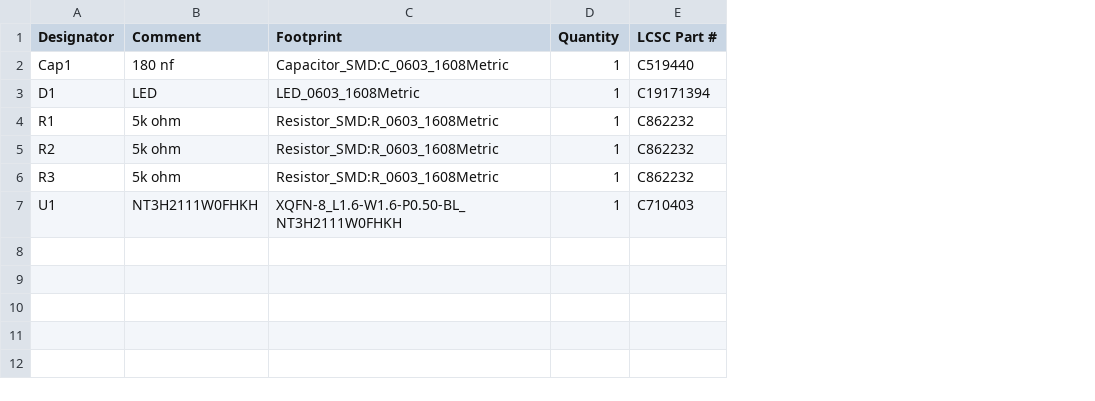
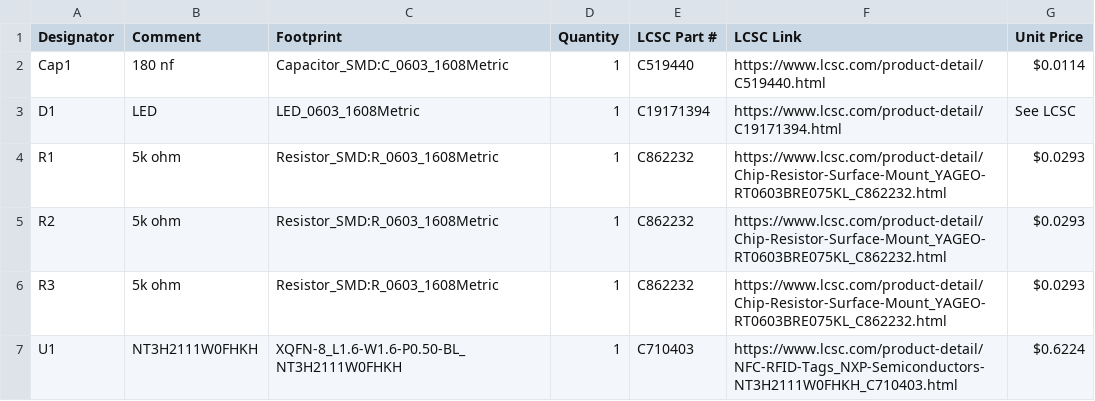
Before and after one commit to Erox-02/NFC, a CSV file: BOM.csv, drawn as a sheet; the diff names each change by its address in the sheet, - before the commit and + after, or states it on an @@ line.

```diff
--- a/BOM.csv
+++ b/BOM.csv
+column F (LCSC Link), rows 2-7: https://www.lcsc.com/product-detail/C519440.html | https://www.lcsc.com/product-detail/C19171394.html | https://www.lcsc.com/product-detail/Chip-Resistor-Surface-Mount_YAGEO-RT0603BRE075KL_C862232.html | https://www.lcsc.com/product-detail/Chip-Resistor-Surface-Mount_YAGEO-RT0603BRE075KL_C862232.html | https://www.lcsc.com/product-detail/Chip-Resistor-Surface-Mount_YAGEO-RT0603BRE075KL_C862232.html | https://www.lcsc.com/product-detail/NFC-RFID-Tags_NXP-Semiconductors-NT3H2111W0FHKH_C710403.html
+column G (Unit Price), rows 2-7: $0.0114 | See LCSC | $0.0293 | $0.0293 | $0.0293 | $0.6224
```
Also changed, not shown: 4 other files.
